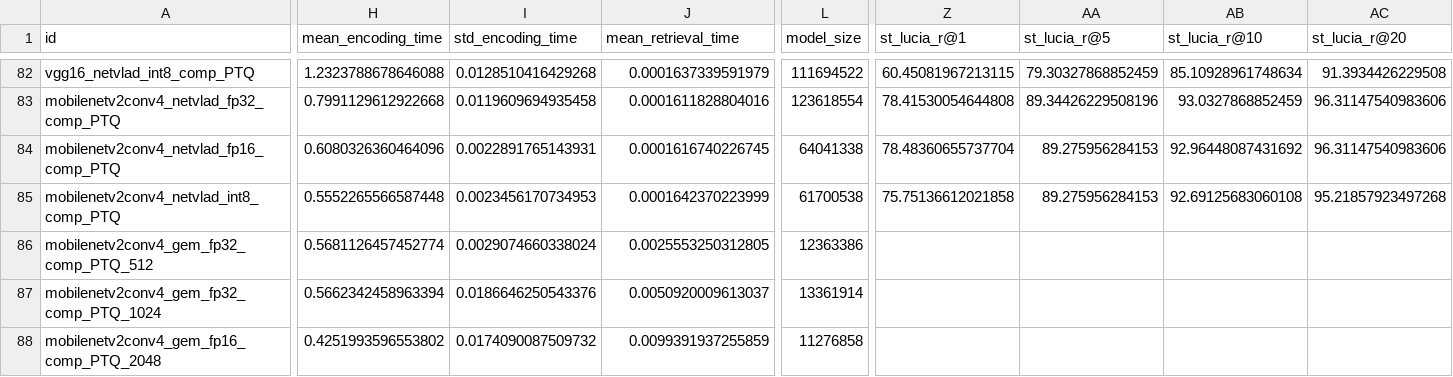
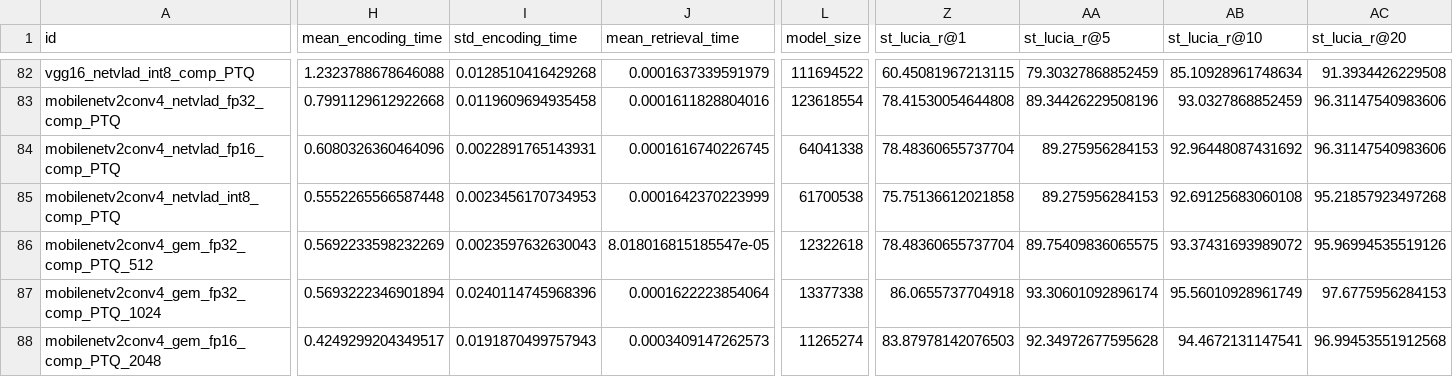
Before and after one commit to OliverGrainge/lightweight_VPR, a CSV file: results.csv, drawn as a sheet; only a part is shown, gaps mark what is left out; the diff covers the shown part only; the diff names each change by its address in the sheet, - before the commit and + after, or states it on an @@ line.

Commit message:
Adding Results

```diff
--- a/results.csv
+++ b/results.csv
-H86 (mean_encoding_time): 0.5681126457452774
+H86 (mean_encoding_time): 0.5692233598232269
-I86 (std_encoding_time): 0.0029074660338024
+I86 (std_encoding_time): 0.0023597632630043
-J86 (mean_retrieval_time): 0.0025553250312805
+J86 (mean_retrieval_time): 8.018016815185547e-05
-L86 (model_size): 12363386
+L86 (model_size): 12322618
-Z86 (st_lucia_r@1): (empty)
+Z86 (st_lucia_r@1): 78.48360655737704
-AA86 (st_lucia_r@5): (empty)
+AA86 (st_lucia_r@5): 89.75409836065575
-AB86 (st_lucia_r@10): (empty)
+AB86 (st_lucia_r@10): 93.37431693989072
-AC86 (st_lucia_r@20): (empty)
+AC86 (st_lucia_r@20): 95.96994535519126
-H87 (mean_encoding_time): 0.5662342458963394
+H87 (mean_encoding_time): 0.5693222346901894
-I87 (std_encoding_time): 0.0186646250543376
+I87 (std_encoding_time): 0.0240114745968396
-J87 (mean_retrieval_time): 0.0050920009613037
+J87 (mean_retrieval_time): 0.0001622223854064
-L87 (model_size): 13361914
+L87 (model_size): 13377338
-Z87 (st_lucia_r@1): (empty)
+Z87 (st_lucia_r@1): 86.0655737704918
-AA87 (st_lucia_r@5): (empty)
+AA87 (st_lucia_r@5): 93.30601092896174
-AB87 (st_lucia_r@10): (empty)
+AB87 (st_lucia_r@10): 95.56010928961749
-AC87 (st_lucia_r@20): (empty)
+AC87 (st_lucia_r@20): 97.6775956284153
-H88 (mean_encoding_time): 0.4251993596553802
+H88 (mean_encoding_time): 0.4249299204349517
-I88 (std_encoding_time): 0.0174090087509732
+I88 (std_encoding_time): 0.0191870499757943
-J88 (mean_retrieval_time): 0.0099391937255859
+J88 (mean_retrieval_time): 0.0003409147262573
-L88 (model_size): 11276858
+L88 (model_size): 11265274
-Z88 (st_lucia_r@1): (empty)
+Z88 (st_lucia_r@1): 83.87978142076503
-AA88 (st_lucia_r@5): (empty)
+AA88 (st_lucia_r@5): 92.34972677595628
-AB88 (st_lucia_r@10): (empty)
+AB88 (st_lucia_r@10): 94.4672131147541
-AC88 (st_lucia_r@20): (empty)
+AC88 (st_lucia_r@20): 96.99453551912568
```
Also changed, not shown: 9 edited cells elsewhere in this file.
